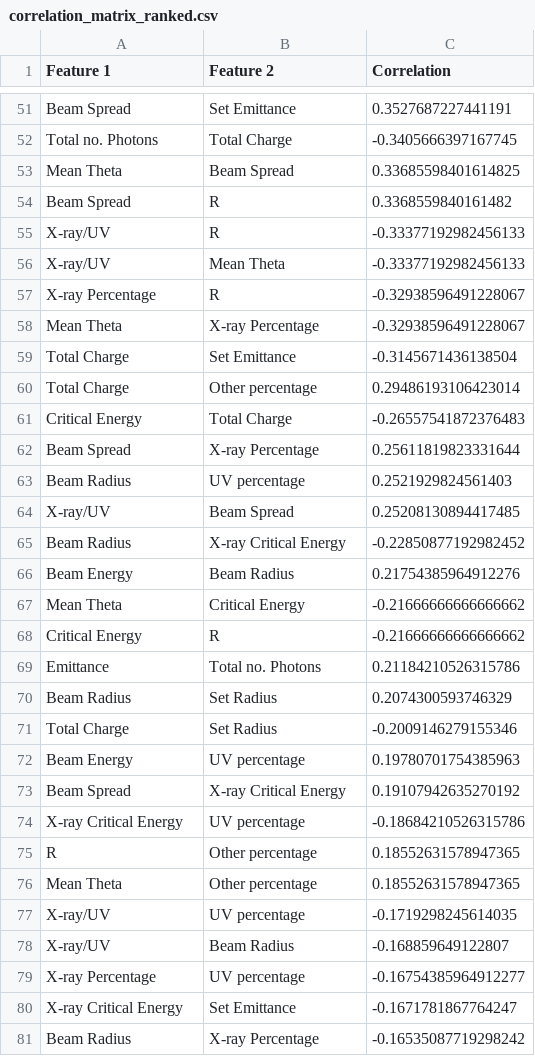
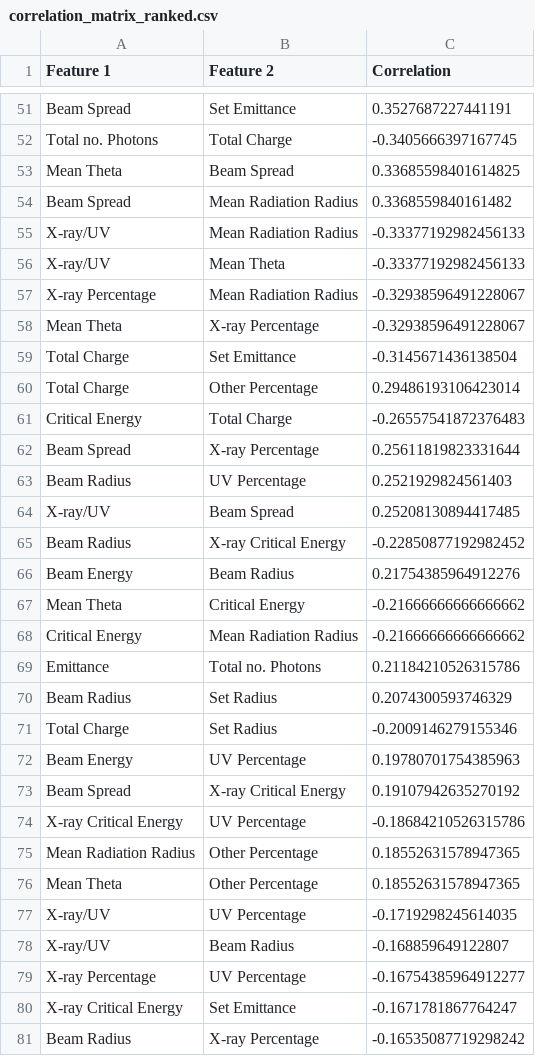
Before and after one commit to casiddle/mphys_sem2, a CSV file: Processed_Data/correlation_matrix_ranked.csv, drawn as a sheet; only a part is shown, gaps mark what is left out; the diff covers the shown part only.

```diff
--- a/Processed_Data/correlation_matrix_ranked.csv
+++ b/Processed_Data/correlation_matrix_ranked.csv
@@ -53,12 +53,12 @@ Total no. Photons,Total Charge,-0.3405666397167745
 Mean Theta,Beam Spread,0.33685598401614825
-Beam Spread,R,0.3368559840161482
-X-ray/UV,R,-0.33377192982456133
+Beam Spread,Mean Radiation Radius,0.3368559840161482
+X-ray/UV,Mean Radiation Radius,-0.33377192982456133
 X-ray/UV,Mean Theta,-0.33377192982456133
-X-ray Percentage,R,-0.32938596491228067
+X-ray Percentage,Mean Radiation Radius,-0.32938596491228067
 Mean Theta,X-ray Percentage,-0.32938596491228067
 Total Charge,Set Emittance,-0.3145671436138504
-Total Charge,Other percentage,0.29486193106423014
+Total Charge,Other Percentage,0.29486193106423014
 Critical Energy,Total Charge,-0.26557541872376483
 Beam Spread,X-ray Percentage,0.25611819823331644
-Beam Radius,UV percentage,0.2521929824561403
+Beam Radius,UV Percentage,0.2521929824561403
 X-ray/UV,Beam Spread,0.25208130894417485
@@ -67,3 +67,3 @@ Beam Energy,Beam Radius,0.21754385964912276
 Mean Theta,Critical Energy,-0.21666666666666662
-Critical Energy,R,-0.21666666666666662
+Critical Energy,Mean Radiation Radius,-0.21666666666666662
 Emittance,Total no. Photons,0.21184210526315786
@@ -71,10 +71,10 @@ Beam Radius,Set Radius,0.2074300593746329
 Total Charge,Set Radius,-0.2009146279155346
-Beam Energy,UV percentage,0.19780701754385963
+Beam Energy,UV Percentage,0.19780701754385963
 Beam Spread,X-ray Critical Energy,0.19107942635270192
-X-ray Critical Energy,UV percentage,-0.18684210526315786
-R,Other percentage,0.18552631578947365
-Mean Theta,Other percentage,0.18552631578947365
-X-ray/UV,UV percentage,-0.1719298245614035
+X-ray Critical Energy,UV Percentage,-0.18684210526315786
+Mean Radiation Radius,Other Percentage,0.18552631578947365
+Mean Theta,Other Percentage,0.18552631578947365
+X-ray/UV,UV Percentage,-0.1719298245614035
 X-ray/UV,Beam Radius,-0.168859649122807
-X-ray Percentage,UV percentage,-0.16754385964912277
+X-ray Percentage,UV Percentage,-0.16754385964912277
 X-ray Critical Energy,Set Emittance,-0.1671781867764247
```
Also changed, not shown: 32 edited cells elsewhere in this file, 2 other files.
